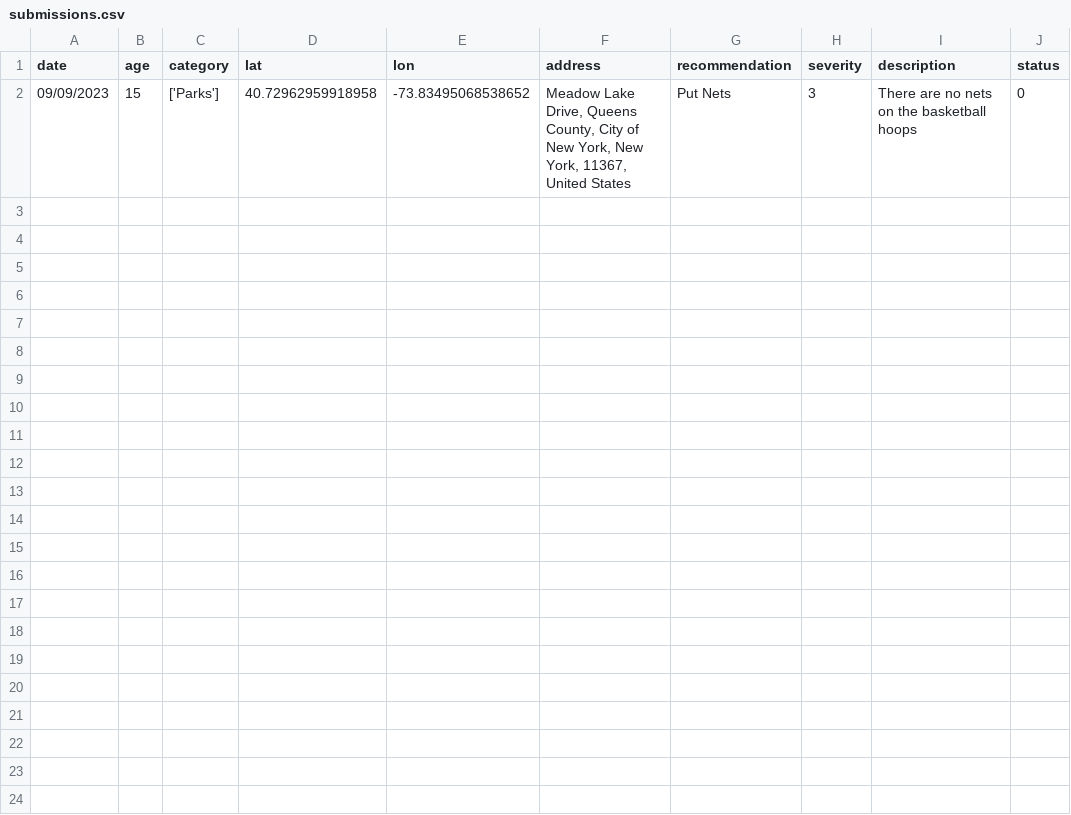
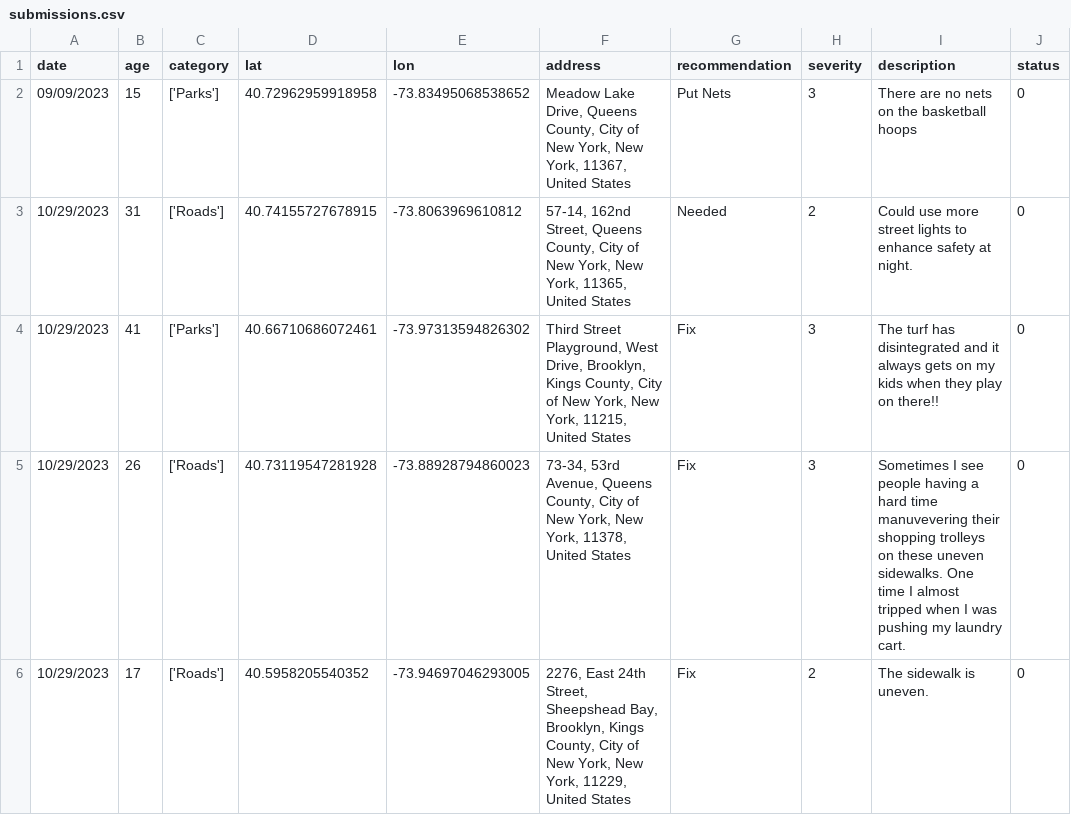
Before and after one commit to ELROSTEM/map-it-forward, a CSV file: database/submissions.csv, drawn as a sheet; the diff names each change by its address in the sheet, - before the commit and + after, or states it on an @@ line.

Commit message:
Data upload

```diff
--- a/database/submissions.csv
+++ b/database/submissions.csv
+row 3: 10/29/2023 | 31 | ['Roads'] | 40.74155727678915 | -73.8063969610812 | 57-14, 162nd Street, Queens County, City of New York, New York, 11365, United States | Needed | 2 | Could use more street lights to enhance safety at night. | 0
+row 4: 10/29/2023 | 41 | ['Parks'] | 40.66710686072461 | -73.97313594826302 | Third Street Playground, West Drive, Brooklyn, Kings County, City of New York, New York, 11215, United States | Fix | 3 | The turf has disintegrated and it always gets on my kids when they play on there!! | 0
+row 5: 10/29/2023 | 26 | ['Roads'] | 40.73119547281928 | -73.88928794860023 | 73-34, 53rd Avenue, Queens County, City of New York, New York, 11378, United States | Fix | 3 | Sometimes I see people having a hard time manuvevering their shopping trolleys on these uneven sidewalks. One time I almost tripped when I was pushing my laundry cart. | 0
+row 6: 10/29/2023 | 17 | ['Roads'] | 40.5958205540352 | -73.94697046293005 | 2276, East 24th Street, Sheepshead Bay, Brooklyn, Kings County, City of New York, New York, 11229, United States | Fix | 2 | The sidewalk is uneven. | 0
```
Also changed, not shown: 6 other files.
